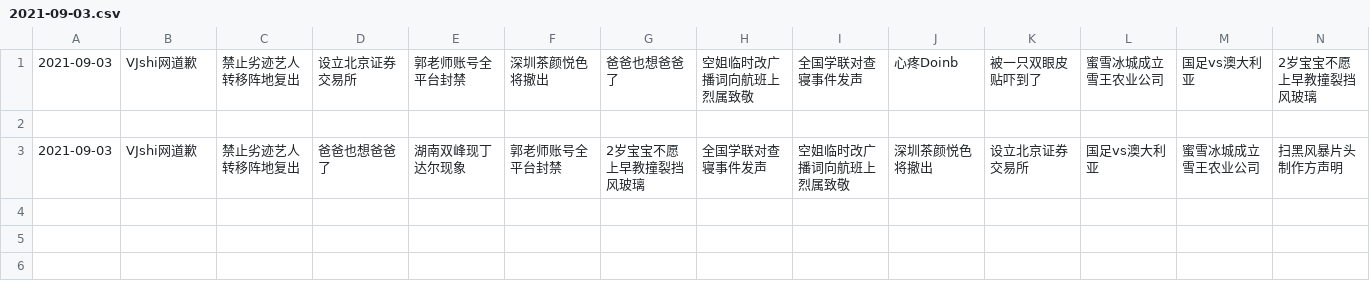
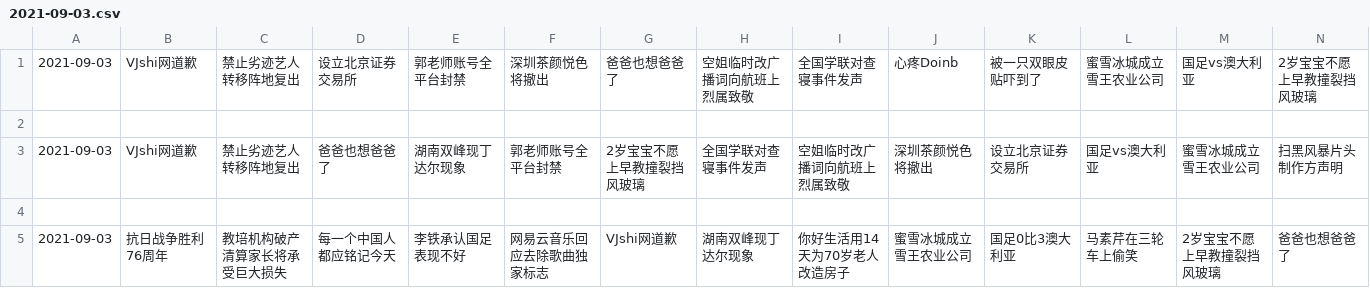
Before and after one commit to vmp65l3/weibo-hotrank, a CSV file: data/2021-09-03.csv, drawn as a sheet; only a part is shown; rows hold the shown columns only; the diff names each change by its address in the sheet, - before the commit and + after, or states it on an @@ line.

```diff
--- a/data/2021-09-03.csv
+++ b/data/2021-09-03.csv
+row 4: (empty)
+row 5: 2021-09-03 | 抗日战争胜利76周年 | 教培机构破产清算家长将承受巨大损失 | 每一个中国人都应铭记今天 | 李铁承认国足表现不好 | 网易云音乐回应去除歌曲独家标志 | VJshi网道歉 | 湖南双峰现丁达尔现象 | 你好生活用14天为70岁老人改造房子 | 蜜雪冰城成立雪王农业公司 | 国足0比3澳大利亚 | 马素芹在三轮车上偷笑 | 2岁宝宝不愿上早教撞裂挡风玻璃 | 爸爸也想爸爸了
```
Also changed, not shown: 1 other file.
